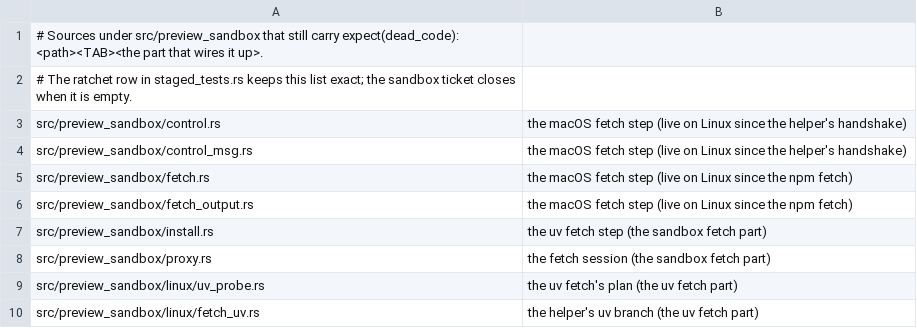
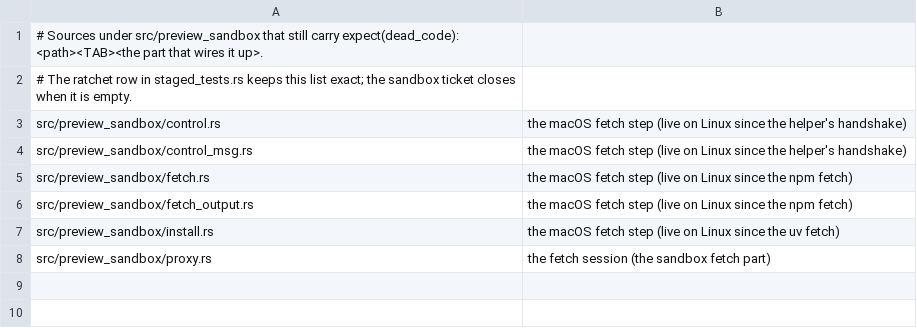
Before and after one commit to MikkoParkkola/mcp-gateway, a TSV file: src/preview_sandbox/staged_dark.tsv, drawn as a sheet.

```diff
--- a/src/preview_sandbox/staged_dark.tsv
+++ b/src/preview_sandbox/staged_dark.tsv
@@ -6,5 +6,3 @@ src/preview_sandbox/fetch.rs	the macOS fetch step (live on Linux since the npm f
 src/preview_sandbox/fetch_output.rs	the macOS fetch step (live on Linux since the npm fetch)
-src/preview_sandbox/install.rs	the uv fetch step (the sandbox fetch part)
+src/preview_sandbox/install.rs	the macOS fetch step (live on Linux since the uv fetch)
 src/preview_sandbox/proxy.rs	the fetch session (the sandbox fetch part)
-src/preview_sandbox/linux/uv_probe.rs	the uv fetch's plan (the uv fetch part)
-src/preview_sandbox/linux/fetch_uv.rs	the helper's uv branch (the uv fetch part)
```
Also changed, not shown: 7 other files.
